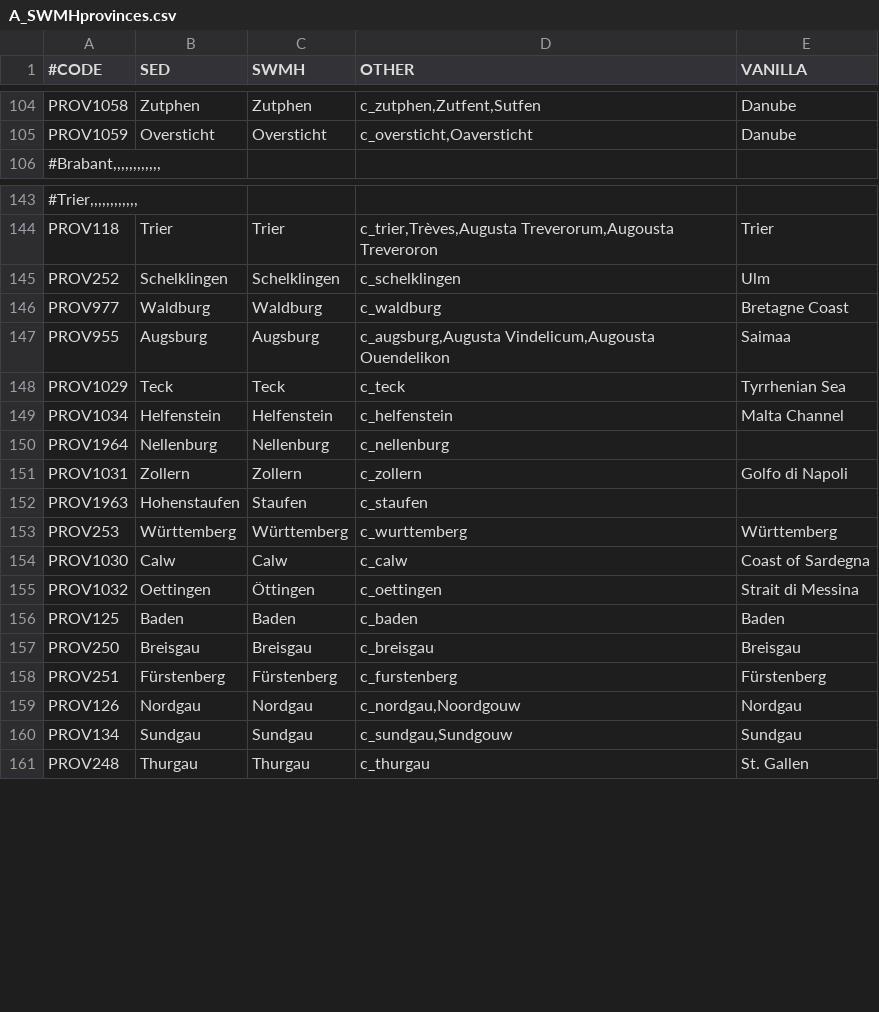
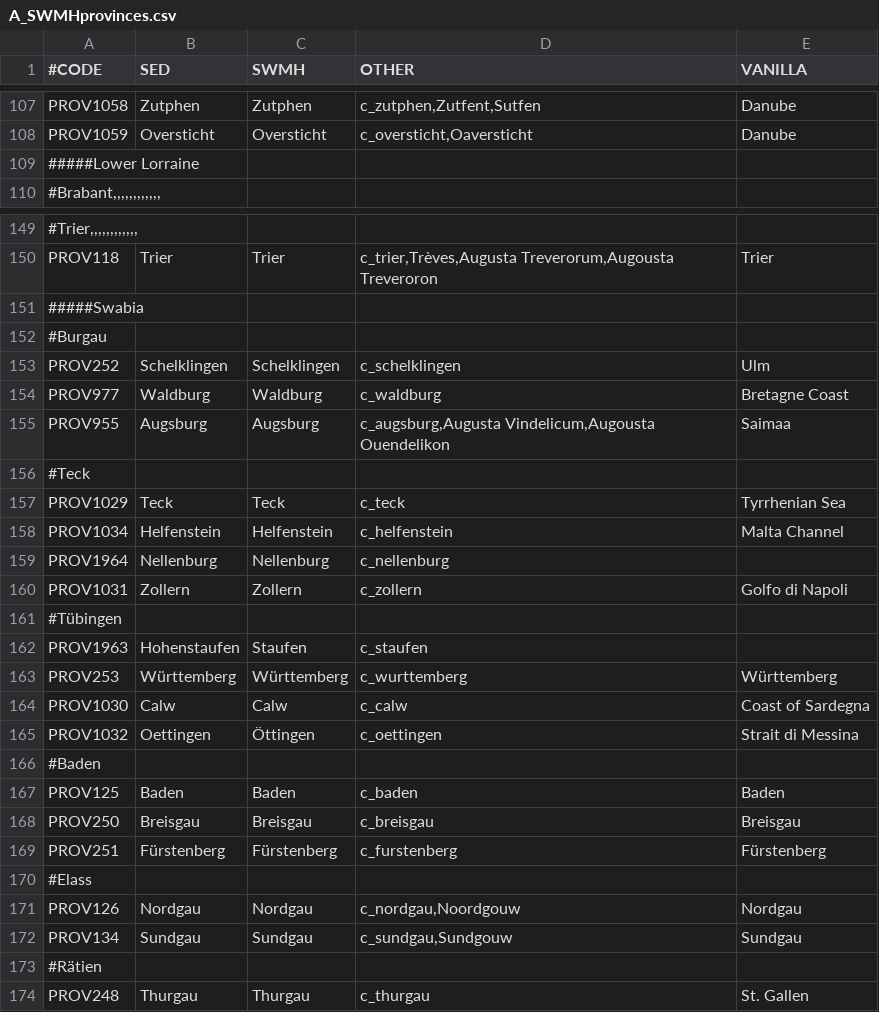
Before and after one commit to escalonn/sed2, a CSV file: templates/SED2/localisation/A_SWMHprovinces.csv, drawn as a sheet; only a part is shown, gaps mark what is left out; the diff covers the shown part only; the diff names each change by its address in the sheet, - before the commit and + after, or states it on an @@ line.

```diff
--- a/templates/SED2/localisation/A_SWMHprovinces.csv
+++ b/templates/SED2/localisation/A_SWMHprovinces.csv
+row 109: #####Lower Lorraine
+row 151: #####Swabia
+row 152: #Burgau
+row 156: #Teck
+row 161: #Tübingen
+row 166: #Baden
+row 170: #Elass
+row 173: #Rätien
```
Also changed, not shown: 13 added rows elsewhere in this file, templates/SED2/localisation/A_DuchiesKingdomsandEmpires_titular.csv, templates/SED2/localisation/A_SWMHbaronies.csv, 2 other files.
